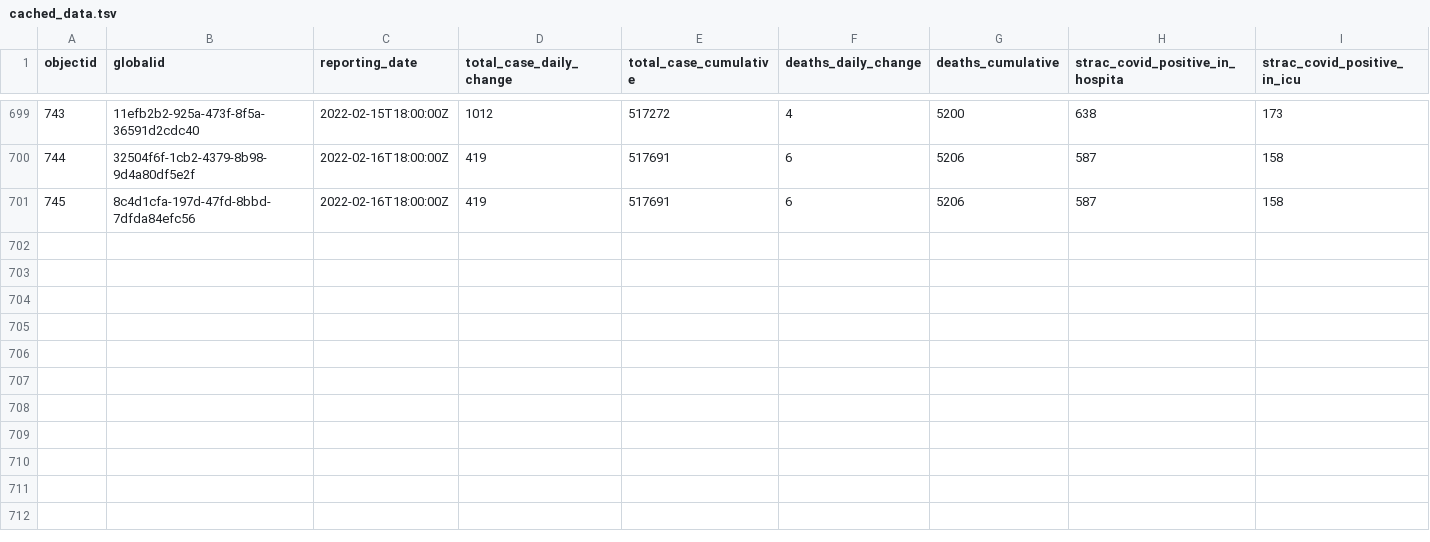
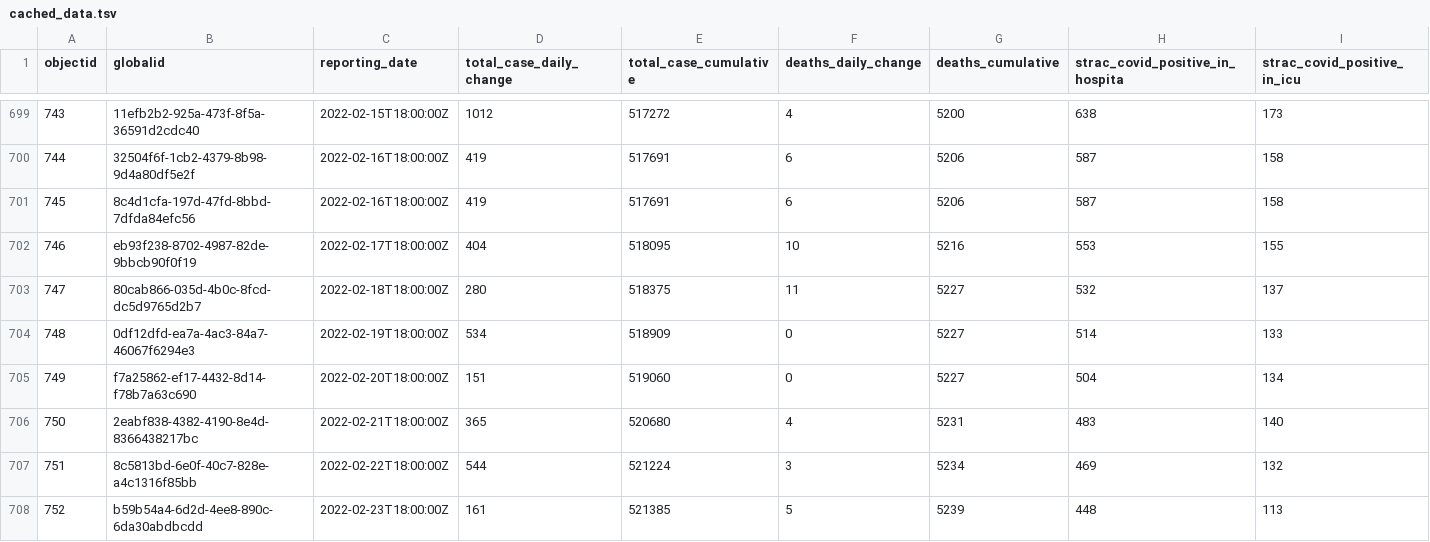
Before and after one commit to munozedg/RiskCalculator, a TSV file: data/cached_data.tsv, drawn as a sheet; only a part is shown, gaps mark what is left out; rows hold the shown columns only; the diff names each change by its address in the sheet, - before the commit and + after, or states it on an @@ line.

Commit message:
data?

```diff
--- a/data/cached_data.tsv
+++ b/data/cached_data.tsv
+row 702: 746 | eb93f238-8702-4987-82de-9bbcb90f0f19 | 2022-02-17T18:00:00Z | 404 | 518095 | 10 | 5216 | 553 | 155
+row 703: 747 | 80cab866-035d-4b0c-8fcd-dc5d9765d2b7 | 2022-02-18T18:00:00Z | 280 | 518375 | 11 | 5227 | 532 | 137
+row 704: 748 | 0df12dfd-ea7a-4ac3-84a7-46067f6294e3 | 2022-02-19T18:00:00Z | 534 | 518909 | 0 | 5227 | 514 | 133
+row 705: 749 | f7a25862-ef17-4432-8d14-f78b7a63c690 | 2022-02-20T18:00:00Z | 151 | 519060 | 0 | 5227 | 504 | 134
+row 706: 750 | 2eabf838-4382-4190-8e4d-8366438217bc | 2022-02-21T18:00:00Z | 365 | 520680 | 4 | 5231 | 483 | 140
+row 707: 751 | 8c5813bd-6e0f-40c7-828e-a4c1316f85bb | 2022-02-22T18:00:00Z | 544 | 521224 | 3 | 5234 | 469 | 132
+row 708: 752 | b59b54a4-6d2d-4ee8-890c-6da30abdbcdd | 2022-02-23T18:00:00Z | 161 | 521385 | 5 | 5239 | 448 | 113
```
